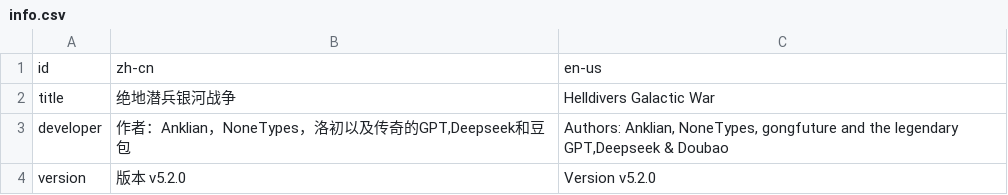
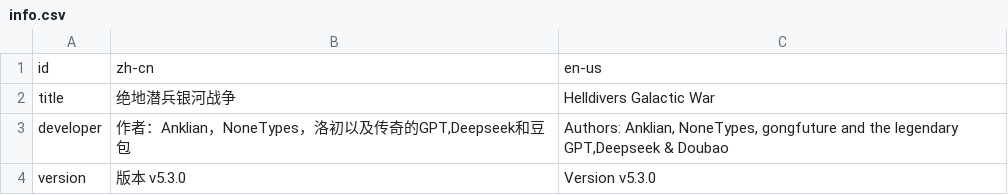
Before and after one commit to UFJKM123/helldivers-galactic-war-CNv2, a CSV file: lang_csv/info.csv, drawn as a sheet.

Commit message:
Update version to v5.3.0 in info.csv

```diff
--- a/lang_csv/info.csv
+++ b/lang_csv/info.csv
@@ -3,2 +3,2 @@ title,绝地潜兵银河战争,Helldivers Galactic War
 developer,"作者：Anklian，NoneTypes，洛初以及传奇的GPT,Deepseek和豆包","Authors: Anklian, NoneTypes, gongfuture and the legendary GPT,Deepseek & Doubao"
-version,"版本 v5.2.0","Version v5.2.0"
+version,"版本 v5.3.0","Version v5.3.0"
```
